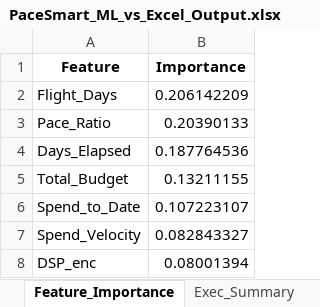
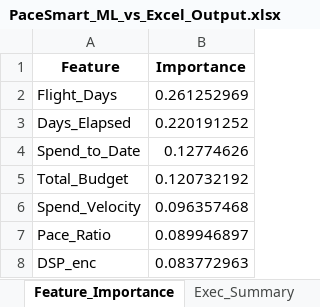
Before and after one commit to nikkumar12/pacing-dashboard, an Excel workbook: PaceSmart_ML_vs_Excel_Output.xlsx, sheet Feature_Importance, drawn as a sheet; values as stored, in another font and other column widths than the file's, no borders; removed rows and columns are numbered as before the commit, all else as after; the diff names each change by its address in the sheet, - before the commit and + after, or states it on an @@ line.

```diff
--- a/PaceSmart_ML_vs_Excel_Output.xlsx (sheet Feature_Importance)
+++ b/PaceSmart_ML_vs_Excel_Output.xlsx (sheet Feature_Importance)
-B2 (Importance): 0.206142209
+B2 (Importance): 0.261252969
-row 3: Pace_Ratio | 0.20390133
-B3 (Importance): 0.187764536
+B3 (Importance): 0.220191252
-row 5: Total_Budget | 0.13211155
-B4 (Importance): 0.107223107
+B4 (Importance): 0.12774626
+row 5: Total_Budget | 0.120732192
-B6 (Importance): 0.082843327
+B6 (Importance): 0.096357468
+row 7: Pace_Ratio | 0.089946897
-B8 (Importance): 0.08001394
+B8 (Importance): 0.083772963
```
Also changed, not shown: sheet Excel_vs_ML, sheet Exec_Summary.
